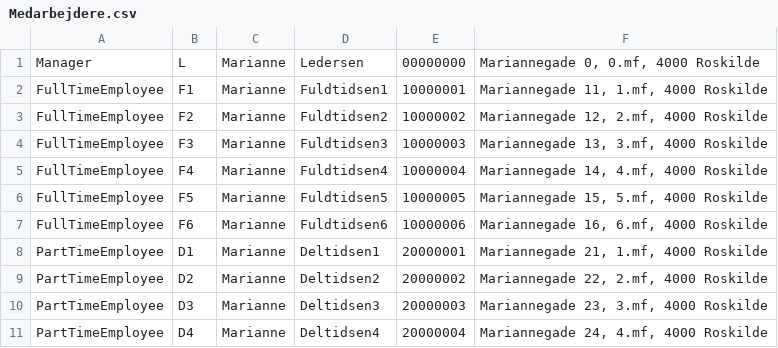
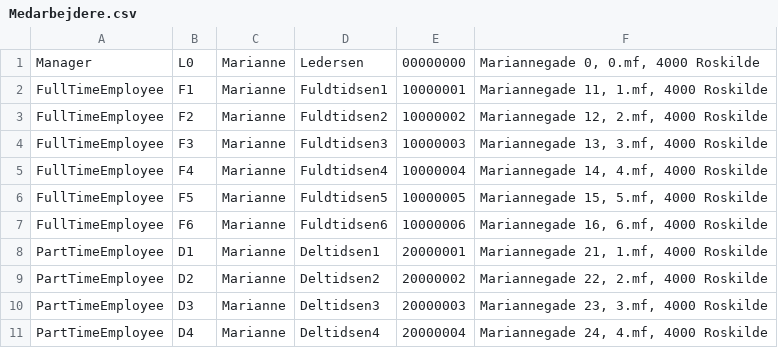
Before and after one commit to DoctorDahl/ProjektMarianne, a CSV file: src/main/resources/Medarbejdere.csv, drawn as a sheet.

```diff
--- a/src/main/resources/Medarbejdere.csv
+++ b/src/main/resources/Medarbejdere.csv
@@ -1,2 +1,2 @@
-"Manager","L","Marianne","Ledersen","00000000","Mariannegade 0, 0.mf, 4000 Roskilde"
+"Manager","L0","Marianne","Ledersen","00000000","Mariannegade 0, 0.mf, 4000 Roskilde"
 "FullTimeEmployee","F1","Marianne","Fuldtidsen1","10000001","Mariannegade 11, 1.mf, 4000 Roskilde"
```
Also changed, not shown: 2 other files.
